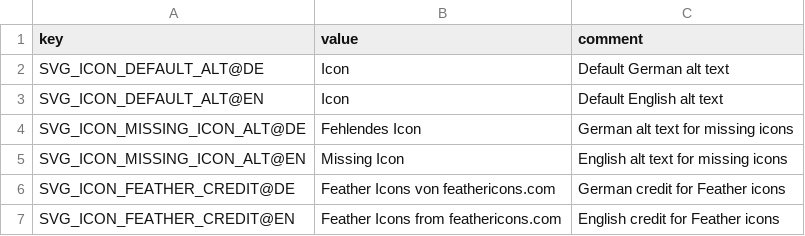
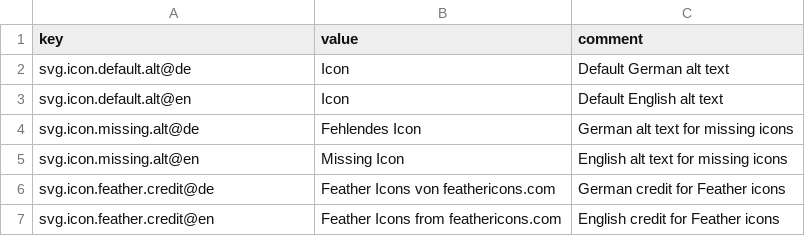
Before and after one commit to vvoss-dev/ReedCMS, a CSV file: templates/components/molecules/svg-icon/svg-icon.text.csv, drawn as a sheet.

Commit message:
[TEMPLATES] – fix: convert SVG icon keys from UPPERCASE to lowercase.dot notation
Changed all svg-icon text keys to follow project convention:
- SVG_ICON_DEFAULT_ALT@* → svg.icon.default.alt@*
- SVG_ICON_MISSING_ICON_ALT@* → svg.icon.missing.alt@*
- SVG_ICON_FEATHER_CREDIT@* → svg.icon.feather.credit@*

Updated files:
- templates/components/molecules/svg-icon/svg-icon.text.csv
- .reed/text.csv (regenerated)

Keys now follow the rule: component-name/ → component.name.*

```diff
--- a/templates/components/molecules/svg-icon/svg-icon.text.csv
+++ b/templates/components/molecules/svg-icon/svg-icon.text.csv
@@ -1,7 +1,7 @@
 key|value|comment
-SVG_ICON_DEFAULT_ALT@DE|Icon|Default German alt text
-SVG_ICON_DEFAULT_ALT@EN|Icon|Default English alt text
-SVG_ICON_MISSING_ICON_ALT@DE|Fehlendes Icon|German alt text for missing icons
-SVG_ICON_MISSING_ICON_ALT@EN|Missing Icon|English alt text for missing icons
-SVG_ICON_FEATHER_CREDIT@DE|Feather Icons von feathericons.com|German credit for Feather icons
-SVG_ICON_FEATHER_CREDIT@EN|Feather Icons from feathericons.com|English credit for Feather icons
+svg.icon.default.alt@de|Icon|Default German alt text
+svg.icon.default.alt@en|Icon|Default English alt text
+svg.icon.missing.alt@de|Fehlendes Icon|German alt text for missing icons
+svg.icon.missing.alt@en|Missing Icon|English alt text for missing icons
+svg.icon.feather.credit@de|Feather Icons von feathericons.com|German credit for Feather icons
+svg.icon.feather.credit@en|Feather Icons from feathericons.com|English credit for Feather icons
```
Also changed, not shown: .reed/text.csv.
